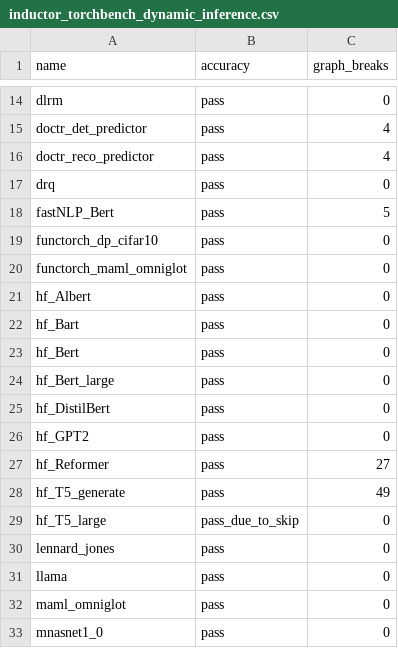
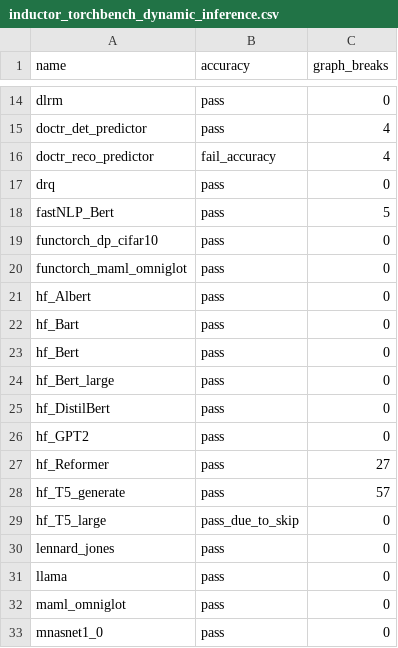
Before and after one commit to Szebebnigblack/pytorch, a CSV file: benchmarks/dynamo/ci_expected_accuracy/inductor_torchbench_dynamic_inference.csv, drawn as a sheet; only a part is shown, gaps mark what is left out.

```diff
--- a/benchmarks/dynamo/ci_expected_accuracy/inductor_torchbench_dynamic_inference.csv
+++ b/benchmarks/dynamo/ci_expected_accuracy/inductor_torchbench_dynamic_inference.csv
@@ -15,3 +15,3 @@ dlrm,pass,0
 doctr_det_predictor,pass,4
-doctr_reco_predictor,pass,4
+doctr_reco_predictor,fail_accuracy,4
 drq,pass,0
@@ -27,3 +27,3 @@ hf_GPT2,pass,0
 hf_Reformer,pass,27
-hf_T5_generate,pass,49
+hf_T5_generate,pass,57
 hf_T5_large,pass_due_to_skip,0
```
Also changed, not shown: benchmarks/dynamo/ci_expected_accuracy/inductor_huggingface_dynamic_inference.csv, benchmarks/dynamo/ci_expected_accuracy/inductor_huggingface_dynamic_training.csv, 6 other files.
